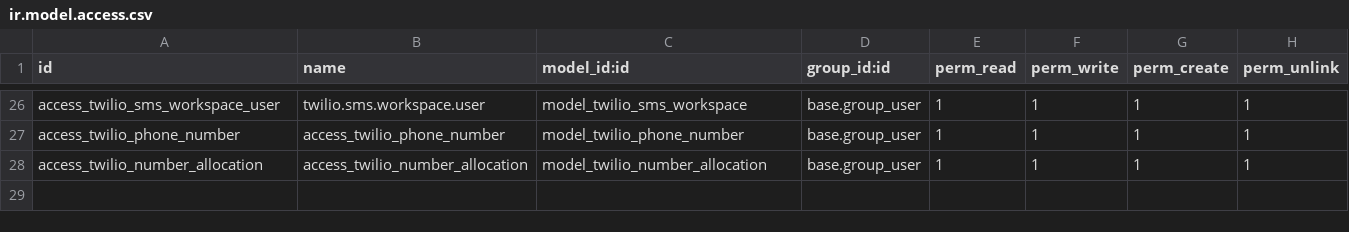
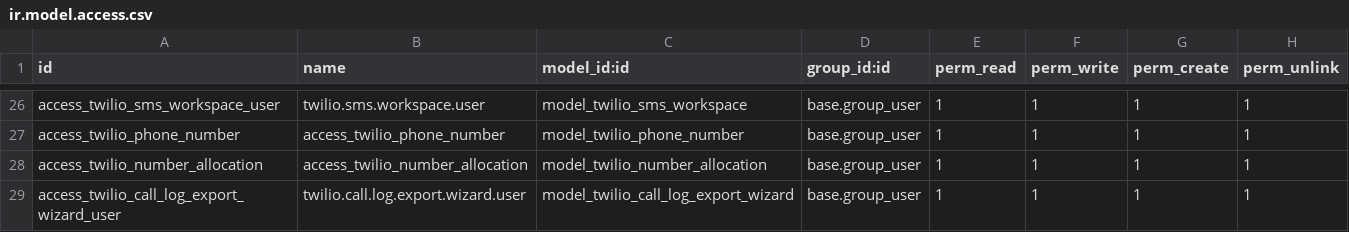
Before and after one commit to Hasnen-mr/oddo-twilio, a CSV file: twilio_dialer/security/ir.model.access.csv, drawn as a sheet; only a part is shown, gaps mark what is left out.

Commit message:
implemented "my team, live status, call records export"

```diff
--- a/twilio_dialer/security/ir.model.access.csv
+++ b/twilio_dialer/security/ir.model.access.csv
@@ -28 +28,2 @@ access_twilio_phone_number,access_twilio_phone_number,model_twilio_phone_number,
 access_twilio_number_allocation,access_twilio_number_allocation,model_twilio_number_allocation,base.group_user,1,1,1,1
+access_twilio_call_log_export_wizard_user,twilio.call.log.export.wizard.user,model_twilio_call_log_export_wizard,base.group_user,1,1,1,1
```
Also changed, not shown: twilio_dialer_pro/security/ir.model.access.csv, 35 other files.
